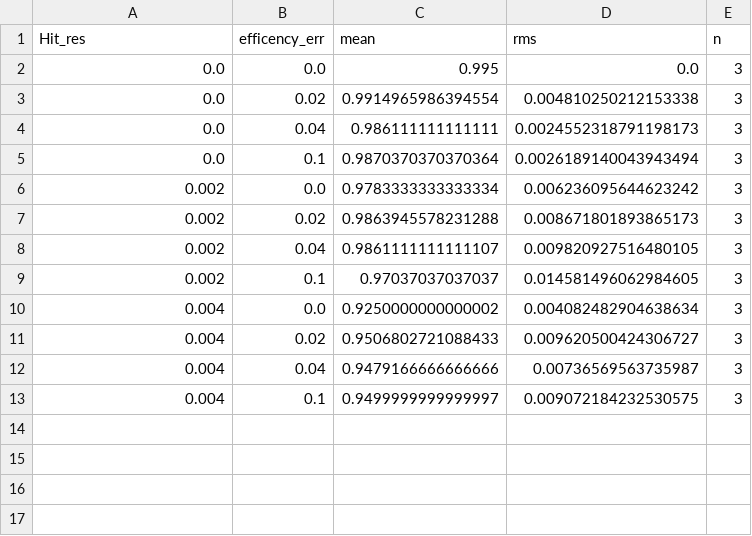
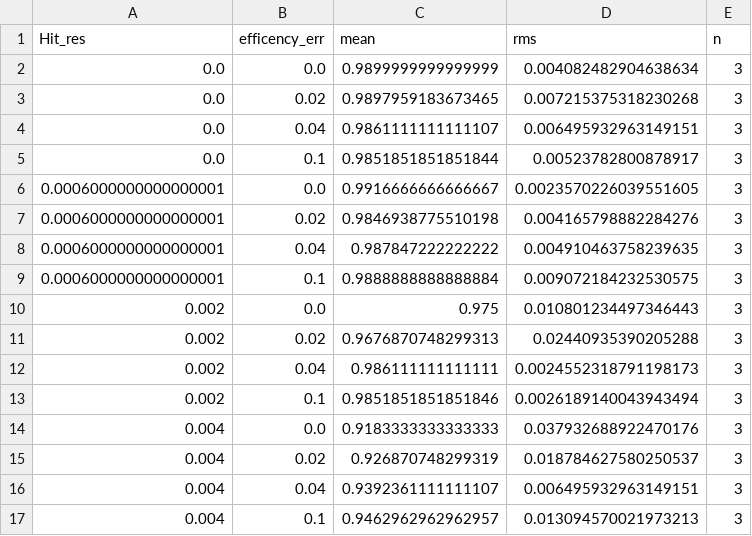
Before and after one commit to GeorgeWilliam1999/LHCb_VeLo_Toy_Model, a CSV file: perf_hit_eff_vs_drop.csv, drawn as a sheet.

```diff
--- a/perf_hit_eff_vs_drop.csv
+++ b/perf_hit_eff_vs_drop.csv
@@ -1,13 +1,17 @@
 Hit_res,efficency_err,mean,rms,n
-0.0,0.0,0.995,0.0,3
-0.0,0.02,0.9914965986394554,0.004810250212153338,3
-0.0,0.04,0.986111111111111,0.0024552318791198173,3
-0.0,0.1,0.9870370370370364,0.0026189140043943494,3
-0.002,0.0,0.9783333333333334,0.006236095644623242,3
-0.002,0.02,0.9863945578231288,0.008671801893865173,3
-0.002,0.04,0.9861111111111107,0.009820927516480105,3
-0.002,0.1,0.97037037037037,0.014581496062984605,3
-0.004,0.0,0.9250000000000002,0.004082482904638634,3
-0.004,0.02,0.9506802721088433,0.009620500424306727,3
-0.004,0.04,0.9479166666666666,0.00736569563735987,3
-0.004,0.1,0.9499999999999997,0.009072184232530575,3
+0.0,0.0,0.9899999999999999,0.004082482904638634,3
+0.0,0.02,0.9897959183673465,0.007215375318230268,3
+0.0,0.04,0.9861111111111107,0.006495932963149151,3
+0.0,0.1,0.9851851851851844,0.00523782800878917,3
+0.0006000000000000001,0.0,0.9916666666666667,0.0023570226039551605,3
+0.0006000000000000001,0.02,0.9846938775510198,0.004165798882284276,3
+0.0006000000000000001,0.04,0.987847222222222,0.004910463758239635,3
+0.0006000000000000001,0.1,0.9888888888888884,0.009072184232530575,3
+0.002,0.0,0.975,0.010801234497346443,3
+0.002,0.02,0.9676870748299313,0.02440935390205288,3
+0.002,0.04,0.986111111111111,0.0024552318791198173,3
+0.002,0.1,0.9851851851851846,0.0026189140043943494,3
+0.004,0.0,0.9183333333333333,0.037932688922470176,3
+0.004,0.02,0.926870748299319,0.018784627580250537,3
+0.004,0.04,0.9392361111111107,0.006495932963149151,3
+0.004,0.1,0.9462962962962957,0.013094570021973213,3
```
Also changed, not shown: metrics.csv, perf_hit_purity_vs_drop.csv, 5 other files.
